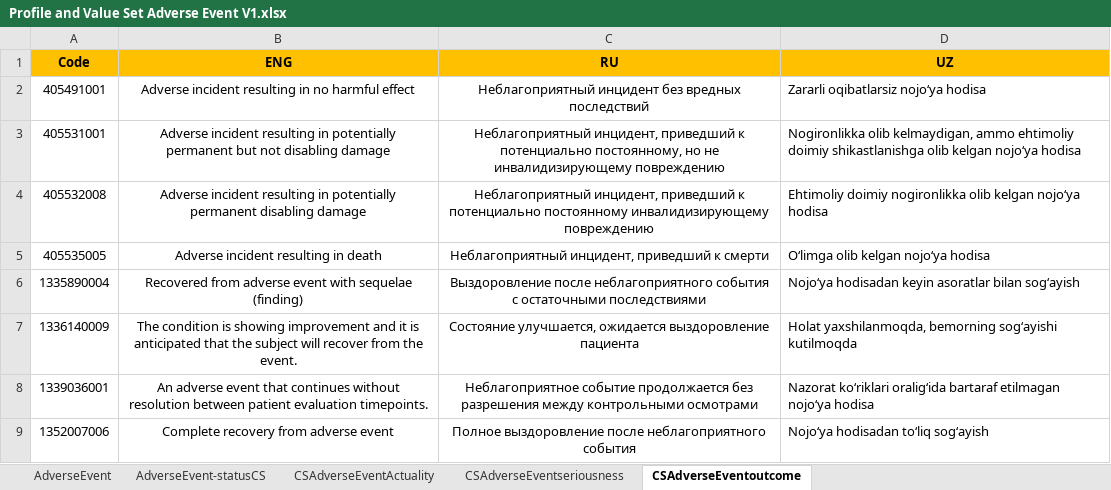
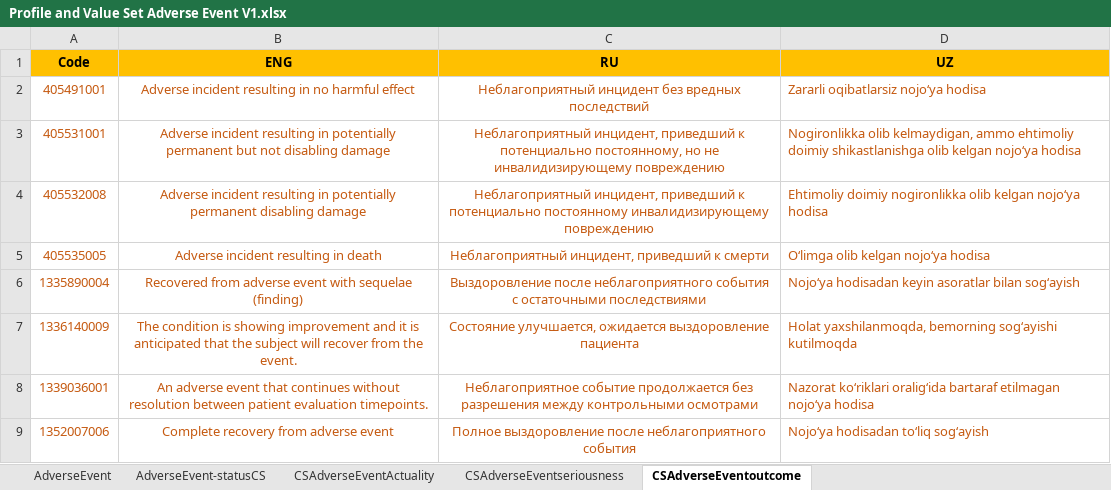
Before and after one commit to uzinfocom-org/digital-health-ig, an Excel workbook: input/excel/Profile and Value Set Adverse Event V1.xlsx, sheet CSAdverseEventoutcome, drawn as a sheet; values as stored, in another font and other column widths than the file's, no borders; charts and pictures not drawn; the diff names each change by its address in the sheet, - before the commit and + after, or states it on an @@ line.

Commit message:
updated excel of Adverse Event

```diff
--- a/input/excel/Profile and Value Set Adverse Event V1.xlsx (sheet CSAdverseEventoutcome)
+++ b/input/excel/Profile and Value Set Adverse Event V1.xlsx (sheet CSAdverseEventoutcome)
-A2:D9 text colour: black
+A2:D9 text colour: #C55A11
```
Also changed, not shown: sheet CSAdverseEventseriousness, sheet AdverseEvent-statusCS, sheet CSAdverseEventActuality, sheet AdverseEvent, charts or pictures.
